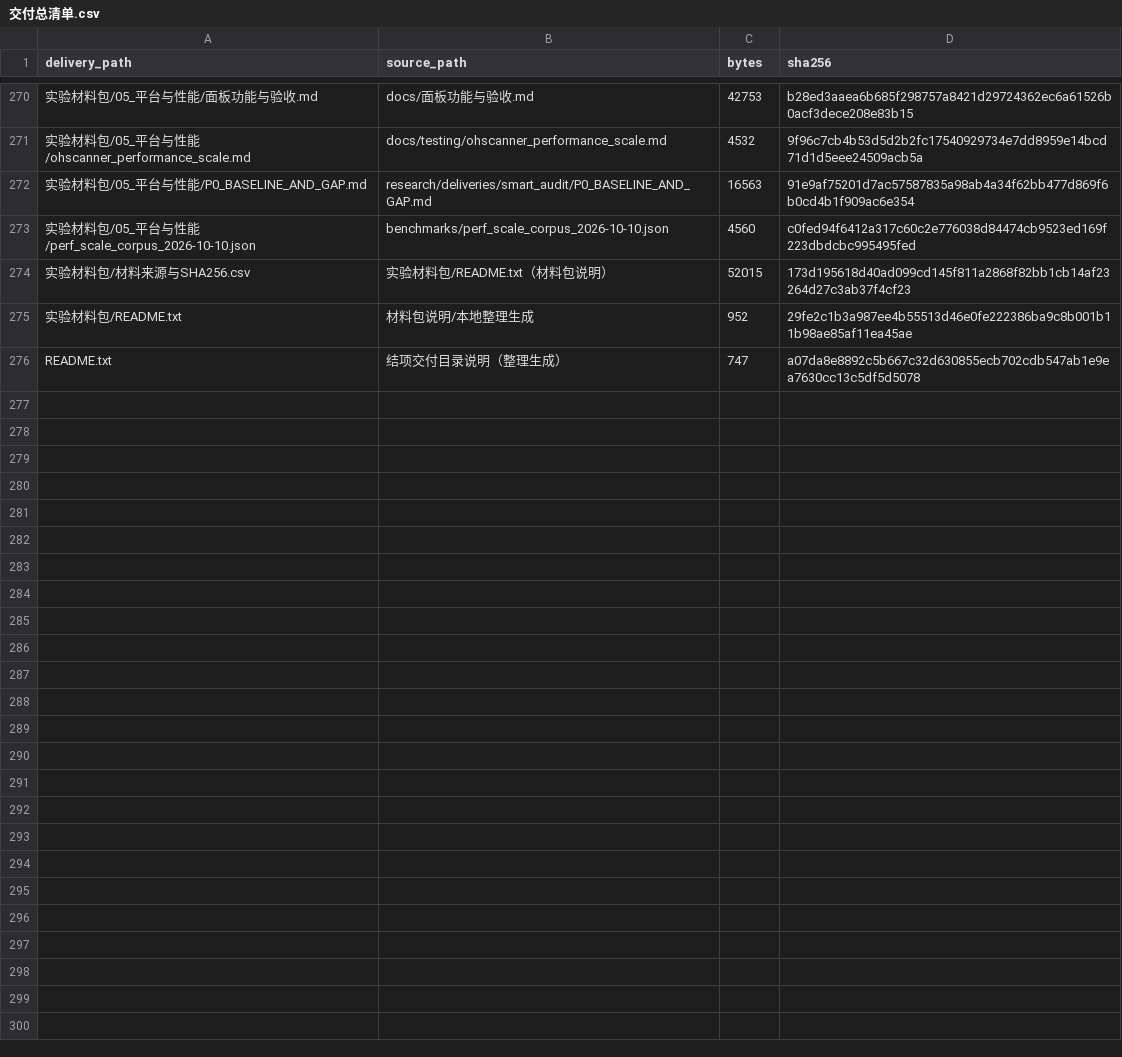
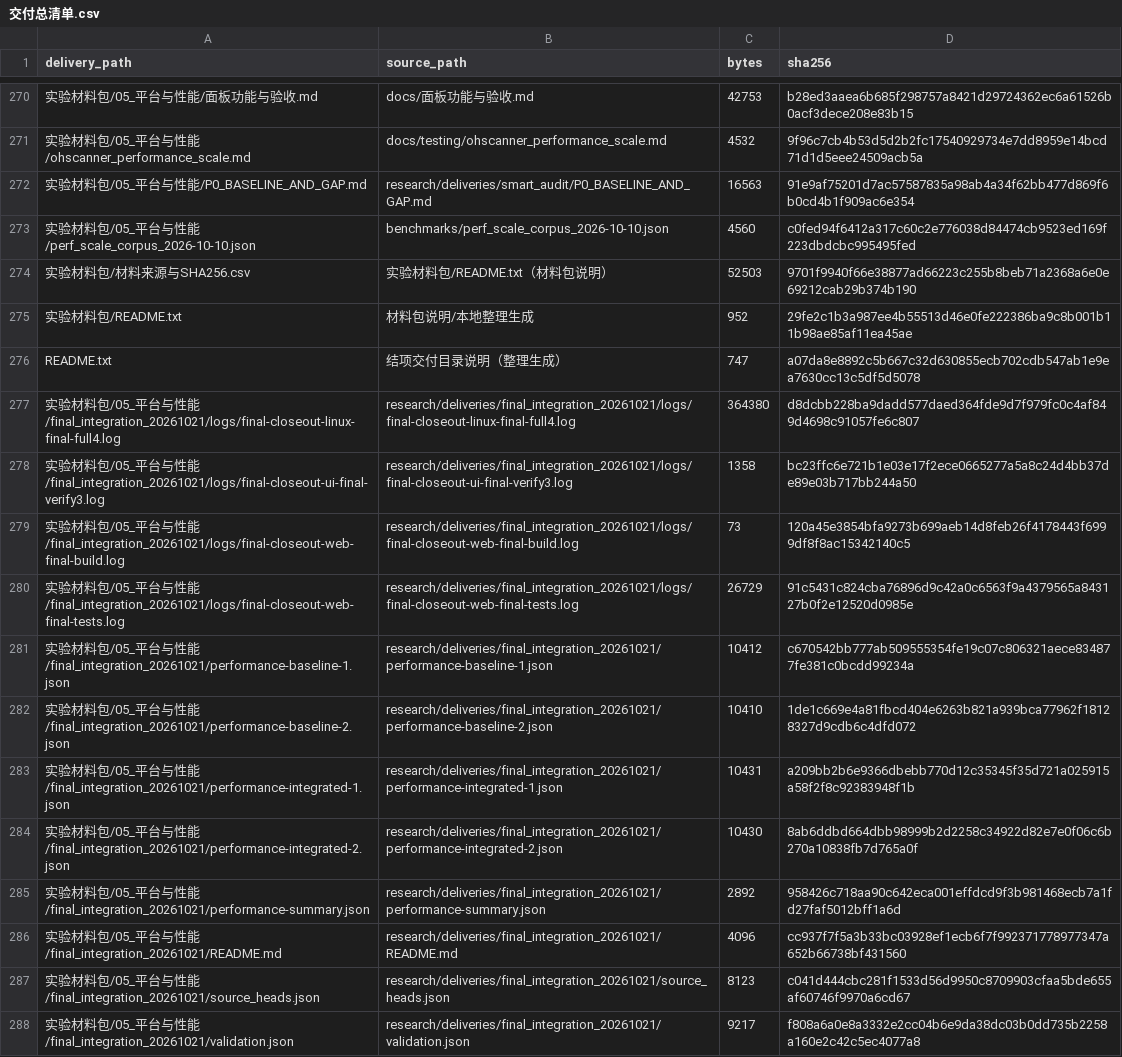
Before and after one commit to unpredictablexss-lang/CyberSecurity-Innovation-Audit, a CSV file: research/deliveries/OHScanner结项交付_20261021/交付总清单.csv, drawn as a sheet; only a part is shown, gaps mark what is left out; the diff names each change by its address in the sheet, - before the commit and + after, or states it on an @@ line.

Commit message:
docs(delivery): consolidate final module provenance validation and performance evidence

```diff
--- a/research/deliveries/OHScanner结项交付_20261021/交付总清单.csv
+++ b/research/deliveries/OHScanner结项交付_20261021/交付总清单.csv
-C274 (bytes): 52015
+C274 (bytes): 52503
-D274 (sha256): 173d195618d40ad099cd145f811a2868f82bb1cb14af23264d27c3ab37f4cf23
+D274 (sha256): 9701f9940f66e38877ad66223c255b8beb71a2368a6e0e69212cab29b374b190
+row 277: 实验材料包/05_平台与性能/final_integration_20261021/logs/final-closeout-linux-final-full4.log | research/deliveries/final_integration_20261021/logs/final-closeout-linux-final-full4.log | 364380 | d8dcbb228ba9dadd577daed364fde9d7f979fc0c4af849d4698c91057fe6c807
+row 278: 实验材料包/05_平台与性能/final_integration_20261021/logs/final-closeout-ui-final-verify3.log | research/deliveries/final_integration_20261021/logs/final-closeout-ui-final-verify3.log | 1358 | bc23ffc6e721b1e03e17f2ece0665277a5a8c24d4bb37de89e03b717bb244a50
+row 279: 实验材料包/05_平台与性能/final_integration_20261021/logs/final-closeout-web-final-build.log | research/deliveries/final_integration_20261021/logs/final-closeout-web-final-build.log | 73 | 120a45e3854bfa9273b699aeb14d8feb26f4178443f6999df8f8ac15342140c5
+row 280: 实验材料包/05_平台与性能/final_integration_20261021/logs/final-closeout-web-final-tests.log | research/deliveries/final_integration_20261021/logs/final-closeout-web-final-tests.log | 26729 | 91c5431c824cba76896d9c42a0c6563f9a4379565a843127b0f2e12520d0985e
+row 281: 实验材料包/05_平台与性能/final_integration_20261021/performance-baseline-1.json | research/deliveries/final_integration_20261021/performance-baseline-1.json | 10412 | c670542bb777ab509555354fe19c07c806321aece834877fe381c0bcdd99234a
+row 282: 实验材料包/05_平台与性能/final_integration_20261021/performance-baseline-2.json | research/deliveries/final_integration_20261021/performance-baseline-2.json | 10410 | 1de1c669e4a81fbcd404e6263b821a939bca77962f18128327d9cdb6c4dfd072
+row 283: 实验材料包/05_平台与性能/final_integration_20261021/performance-integrated-1.json | research/deliveries/final_integration_20261021/performance-integrated-1.json | 10431 | a209bb2b6e9366dbebb770d12c35345f35d721a025915a58f2f8c92383948f1b
+row 284: 实验材料包/05_平台与性能/final_integration_20261021/performance-integrated-2.json | research/deliveries/final_integration_20261021/performance-integrated-2.json | 10430 | 8ab6ddbd664dbb98999b2d2258c34922d82e7e0f06c6b270a10838fb7d765a0f
+row 285: 实验材料包/05_平台与性能/final_integration_20261021/performance-summary.json | research/deliveries/final_integration_20261021/performance-summary.json | 2892 | 958426c718aa90c642eca001effdcd9f3b981468ecb7a1fd27faf5012bff1a6d
+row 286: 实验材料包/05_平台与性能/final_integration_20261021/README.md | research/deliveries/final_integration_20261021/README.md | 4096 | cc937f7f5a3b33bc03928ef1ecb6f7f992371778977347a652b66738bf431560
+row 287: 实验材料包/05_平台与性能/final_integration_20261021/source_heads.json | research/deliveries/final_integration_20261021/source_heads.json | 8123 | c041d444cbc281f1533d56d9950c8709903cfaa5bde655af60746f9970a6cd67
+row 288: 实验材料包/05_平台与性能/final_integration_20261021/validation.json | research/deliveries/final_integration_20261021/validation.json | 9217 | f808a6a0e8a3332e2cc04b6e9da38dc03b0dd735b2258a160e2c42c5ec4077a8
```
Also changed, not shown: research/deliveries/OHScanner结项交付_20261021/实验材料包/材料来源与SHA256.csv, 25 other files.
